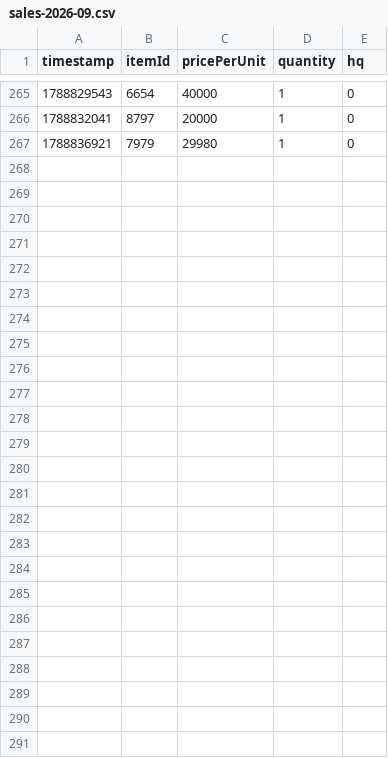
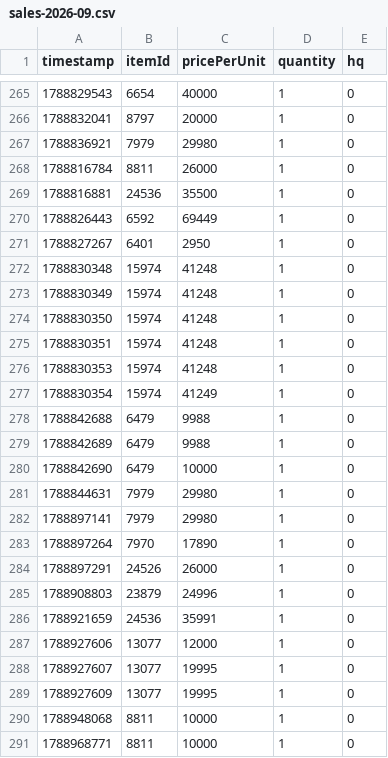
Before and after one commit to Oozemaster/FFXIV_Crafting_Planner, a CSV file: data/sales-2026-09.csv, drawn as a sheet; only a part is shown, gaps mark what is left out; the diff names each change by its address in the sheet, - before the commit and + after, or states it on an @@ line.

```diff
--- a/data/sales-2026-09.csv
+++ b/data/sales-2026-09.csv
+row 268: 1788816784 | 8811 | 26000 | 1 | 0
+row 269: 1788816881 | 24536 | 35500 | 1 | 0
+row 270: 1788826443 | 6592 | 69449 | 1 | 0
+row 271: 1788827267 | 6401 | 2950 | 1 | 0
+row 272: 1788830348 | 15974 | 41248 | 1 | 0
+row 273: 1788830349 | 15974 | 41248 | 1 | 0
+row 274: 1788830350 | 15974 | 41248 | 1 | 0
+row 275: 1788830351 | 15974 | 41248 | 1 | 0
+row 276: 1788830353 | 15974 | 41248 | 1 | 0
+row 277: 1788830354 | 15974 | 41249 | 1 | 0
+row 278: 1788842688 | 6479 | 9988 | 1 | 0
+row 279: 1788842689 | 6479 | 9988 | 1 | 0
+row 280: 1788842690 | 6479 | 10000 | 1 | 0
+row 281: 1788844631 | 7979 | 29980 | 1 | 0
+row 282: 1788897141 | 7979 | 29980 | 1 | 0
+row 283: 1788897264 | 7970 | 17890 | 1 | 0
+row 284: 1788897291 | 24526 | 26000 | 1 | 0
+row 285: 1788908803 | 23879 | 24996 | 1 | 0
+row 286: 1788921659 | 24536 | 35991 | 1 | 0
+row 287: 1788927606 | 13077 | 12000 | 1 | 0
+row 288: 1788927607 | 13077 | 19995 | 1 | 0
+row 289: 1788927609 | 13077 | 19995 | 1 | 0
+row 290: 1788948068 | 8811 | 10000 | 1 | 0
+row 291: 1788968771 | 8811 | 10000 | 1 | 0
```
Also changed, not shown: 1 other file.
